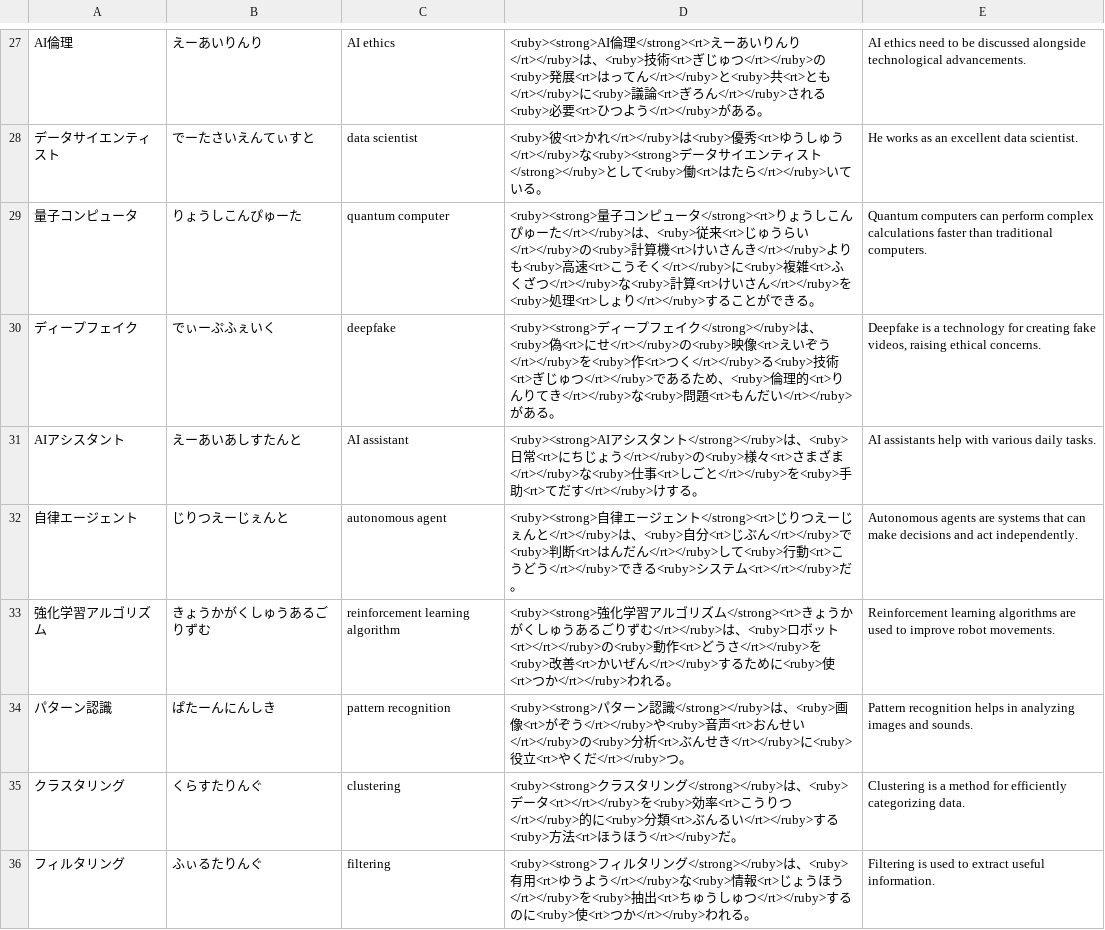
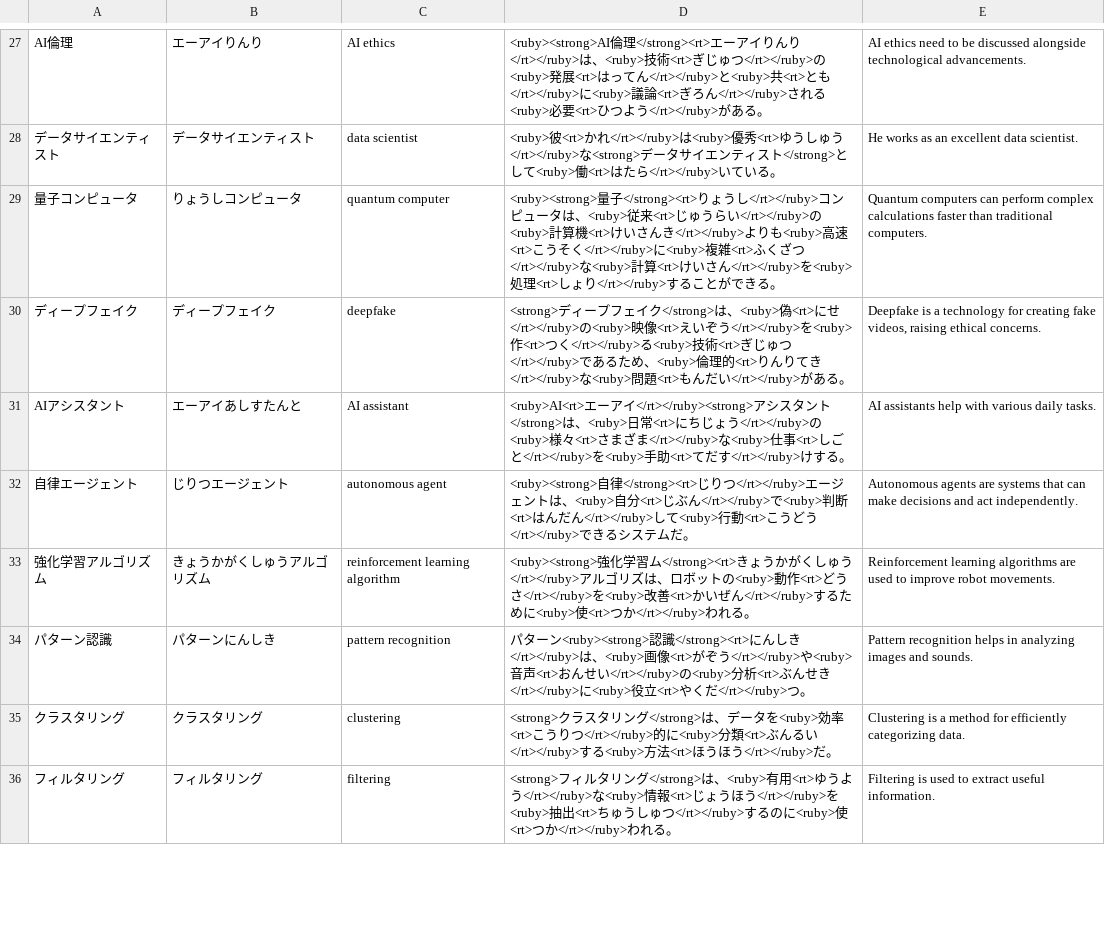
Before and after one commit to deepcodesoln/tango, a CSV file: lists/artificial_intelligence.csv, drawn as a sheet; only a part is shown, gaps mark what is left out; the diff covers the shown part only.

```diff
--- a/lists/artificial_intelligence.csv
+++ b/lists/artificial_intelligence.csv
@@ -27,10 +27,10 @@
-AI倫理,えーあいりんり,AI ethics,<ruby><strong>AI倫理</strong><rt>えーあいりんり</rt></ruby>は、<ruby>技術<rt>ぎじゅつ</rt></ruby>の<ruby>発展<rt>はってん</rt></ruby>と<ruby>共<rt>とも</rt></ruby>に<ruby>議論<rt>ぎろん</rt></ruby>される<ruby>必要<rt>ひつよう</rt></ruby>がある。,AI ethics need to be discussed alongside technological advancements.
-データサイエンティスト,でーたさいえんてぃすと,data scientist,<ruby>彼<rt>かれ</rt></ruby>は<ruby>優秀<rt>ゆうしゅう</rt></ruby>な<ruby><strong>データサイエンティスト</strong></ruby>として<ruby>働<rt>はたら</rt></ruby>いている。,He works as an excellent data scientist.
-量子コンピュータ,りょうしこんぴゅーた,quantum computer,<ruby><strong>量子コンピュータ</strong><rt>りょうしこんぴゅーた</rt></ruby>は、<ruby>従来<rt>じゅうらい</rt></ruby>の<ruby>計算機<rt>けいさんき</rt></ruby>よりも<ruby>高速<rt>こうそく</rt></ruby>に<ruby>複雑<rt>ふくざつ</rt></ruby>な<ruby>計算<rt>けいさん</rt></ruby>を<ruby>処理<rt>しょり</rt></ruby>することができる。,Quantum computers can perform complex calculations faster than traditional computers.
-ディープフェイク,でぃーぷふぇいく,deepfake,<ruby><strong>ディープフェイク</strong></ruby>は、<ruby>偽<rt>にせ</rt></ruby>の<ruby>映像<rt>えいぞう</rt></ruby>を<ruby>作<rt>つく</rt></ruby>る<ruby>技術<rt>ぎじゅつ</rt></ruby>であるため、<ruby>倫理的<rt>りんりてき</rt></ruby>な<ruby>問題<rt>もんだい</rt></ruby>がある。,"Deepfake is a technology for creating fake videos, raising ethical concerns."
-AIアシスタント,えーあいあしすたんと,AI assistant,<ruby><strong>AIアシスタント</strong></ruby>は、<ruby>日常<rt>にちじょう</rt></ruby>の<ruby>様々<rt>さまざま</rt></ruby>な<ruby>仕事<rt>しごと</rt></ruby>を<ruby>手助<rt>てだす</rt></ruby>けする。,AI assistants help with various daily tasks.
-自律エージェント,じりつえーじぇんと,autonomous agent,<ruby><strong>自律エージェント</strong><rt>じりつえーじぇんと</rt></ruby>は、<ruby>自分<rt>じぶん</rt></ruby>で<ruby>判断<rt>はんだん</rt></ruby>して<ruby>行動<rt>こうどう</rt></ruby>できる<ruby>システム<rt></rt></ruby>だ。,Autonomous agents are systems that can make decisions and act independently.
-強化学習アルゴリズム,きょうかがくしゅうあるごりずむ,reinforcement learning algorithm,<ruby><strong>強化学習アルゴリズム</strong><rt>きょうかがくしゅうあるごりずむ</rt></ruby>は、<ruby>ロボット<rt></rt></ruby>の<ruby>動作<rt>どうさ</rt></ruby>を<ruby>改善<rt>かいぜん</rt></ruby>するために<ruby>使<rt>つか</rt></ruby>われる。,Reinforcement learning algorithms are used to improve robot movements.
-パターン認識,ぱたーんにんしき,pattern recognition,<ruby><strong>パターン認識</strong></ruby>は、<ruby>画像<rt>がぞう</rt></ruby>や<ruby>音声<rt>おんせい</rt></ruby>の<ruby>分析<rt>ぶんせき</rt></ruby>に<ruby>役立<rt>やくだ</rt></ruby>つ。,Pattern recognition helps in analyzing images and sounds.
-クラスタリング,くらすたりんぐ,clustering,<ruby><strong>クラスタリング</strong></ruby>は、<ruby>データ<rt></rt></ruby>を<ruby>効率<rt>こうりつ</rt></ruby>的に<ruby>分類<rt>ぶんるい</rt></ruby>する<ruby>方法<rt>ほうほう</rt></ruby>だ。,Clustering is a method for efficiently categorizing data.
-フィルタリング,ふぃるたりんぐ,filtering,<ruby><strong>フィルタリング</strong></ruby>は、<ruby>有用<rt>ゆうよう</rt></ruby>な<ruby>情報<rt>じょうほう</rt></ruby>を<ruby>抽出<rt>ちゅうしゅつ</rt></ruby>するのに<ruby>使<rt>つか</rt></ruby>われる。,Filtering is used to extract useful information.
+AI倫理,エーアイりんり,AI ethics,<ruby><strong>AI倫理</strong><rt>エーアイりんり</rt></ruby>は、<ruby>技術<rt>ぎじゅつ</rt></ruby>の<ruby>発展<rt>はってん</rt></ruby>と<ruby>共<rt>とも</rt></ruby>に<ruby>議論<rt>ぎろん</rt></ruby>される<ruby>必要<rt>ひつよう</rt></ruby>がある。,AI ethics need to be discussed alongside technological advancements.
+データサイエンティスト,データサイエンティスト,data scientist,<ruby>彼<rt>かれ</rt></ruby>は<ruby>優秀<rt>ゆうしゅう</rt></ruby>な<strong>データサイエンティスト</strong>として<ruby>働<rt>はたら</rt></ruby>いている。,He works as an excellent data scientist.
+量子コンピュータ,りょうしコンピュータ,quantum computer,<ruby><strong>量子</strong><rt>りょうし</rt></ruby>コンピュータは、<ruby>従来<rt>じゅうらい</rt></ruby>の<ruby>計算機<rt>けいさんき</rt></ruby>よりも<ruby>高速<rt>こうそく</rt></ruby>に<ruby>複雑<rt>ふくざつ</rt></ruby>な<ruby>計算<rt>けいさん</rt></ruby>を<ruby>処理<rt>しょり</rt></ruby>することができる。,Quantum computers can perform complex calculations faster than traditional computers.
+ディープフェイク,ディープフェイク,deepfake,<strong>ディープフェイク</strong>は、<ruby>偽<rt>にせ</rt></ruby>の<ruby>映像<rt>えいぞう</rt></ruby>を<ruby>作<rt>つく</rt></ruby>る<ruby>技術<rt>ぎじゅつ</rt></ruby>であるため、<ruby>倫理的<rt>りんりてき</rt></ruby>な<ruby>問題<rt>もんだい</rt></ruby>がある。,"Deepfake is a technology for creating fake videos, raising ethical concerns."
+AIアシスタント,エーアイあしすたんと,AI assistant,<ruby>AI<rt>エーアイ</rt></ruby><strong>アシスタント</strong>は、<ruby>日常<rt>にちじょう</rt></ruby>の<ruby>様々<rt>さまざま</rt></ruby>な<ruby>仕事<rt>しごと</rt></ruby>を<ruby>手助<rt>てだす</rt></ruby>けする。,AI assistants help with various daily tasks.
+自律エージェント,じりつエージェント,autonomous agent,<ruby><strong>自律</strong><rt>じりつ</rt></ruby>エージェントは、<ruby>自分<rt>じぶん</rt></ruby>で<ruby>判断<rt>はんだん</rt></ruby>して<ruby>行動<rt>こうどう</rt></ruby>できるシステムだ。,Autonomous agents are systems that can make decisions and act independently.
+強化学習アルゴリズム,きょうかがくしゅうアルゴリズム,reinforcement learning algorithm,<ruby><strong>強化学習ム</strong><rt>きょうかがくしゅう</rt></ruby>アルゴリズは、ロボットの<ruby>動作<rt>どうさ</rt></ruby>を<ruby>改善<rt>かいぜん</rt></ruby>するために<ruby>使<rt>つか</rt></ruby>われる。,Reinforcement learning algorithms are used to improve robot movements.
+パターン認識,パターンにんしき,pattern recognition,パターン<ruby><strong>認識</strong><rt>にんしき</rt></ruby>は、<ruby>画像<rt>がぞう</rt></ruby>や<ruby>音声<rt>おんせい</rt></ruby>の<ruby>分析<rt>ぶんせき</rt></ruby>に<ruby>役立<rt>やくだ</rt></ruby>つ。,Pattern recognition helps in analyzing images and sounds.
+クラスタリング,クラスタリング,clustering,<strong>クラスタリング</strong>は、データを<ruby>効率<rt>こうりつ</rt></ruby>的に<ruby>分類<rt>ぶんるい</rt></ruby>する<ruby>方法<rt>ほうほう</rt></ruby>だ。,Clustering is a method for efficiently categorizing data.
+フィルタリング,フィルタリング,filtering,<strong>フィルタリング</strong>は、<ruby>有用<rt>ゆうよう</rt></ruby>な<ruby>情報<rt>じょうほう</rt></ruby>を<ruby>抽出<rt>ちゅうしゅつ</rt></ruby>するのに<ruby>使<rt>つか</rt></ruby>われる。,Filtering is used to extract useful information.
```
Also changed, not shown: 51 edited cells elsewhere in this file.
